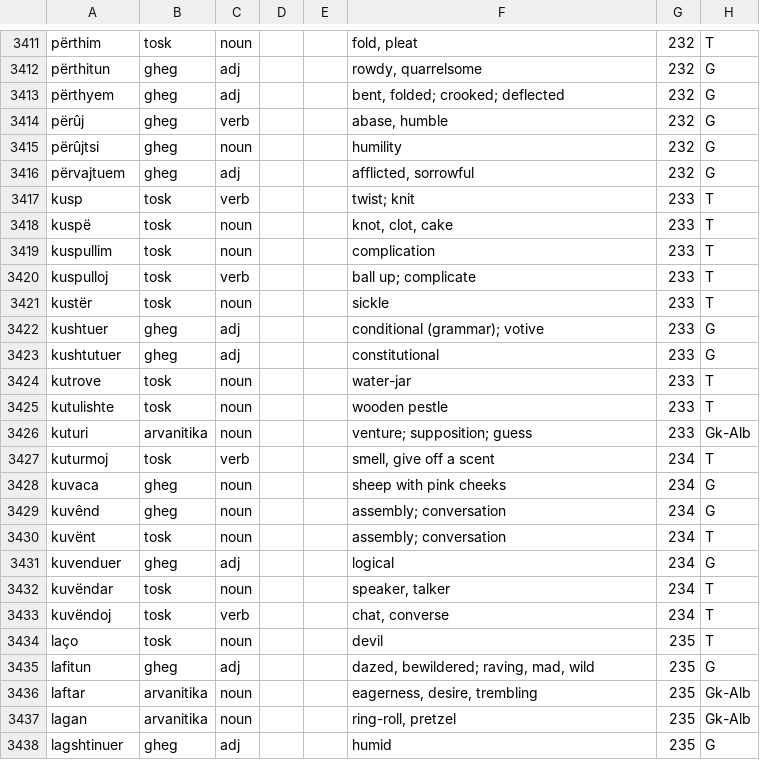
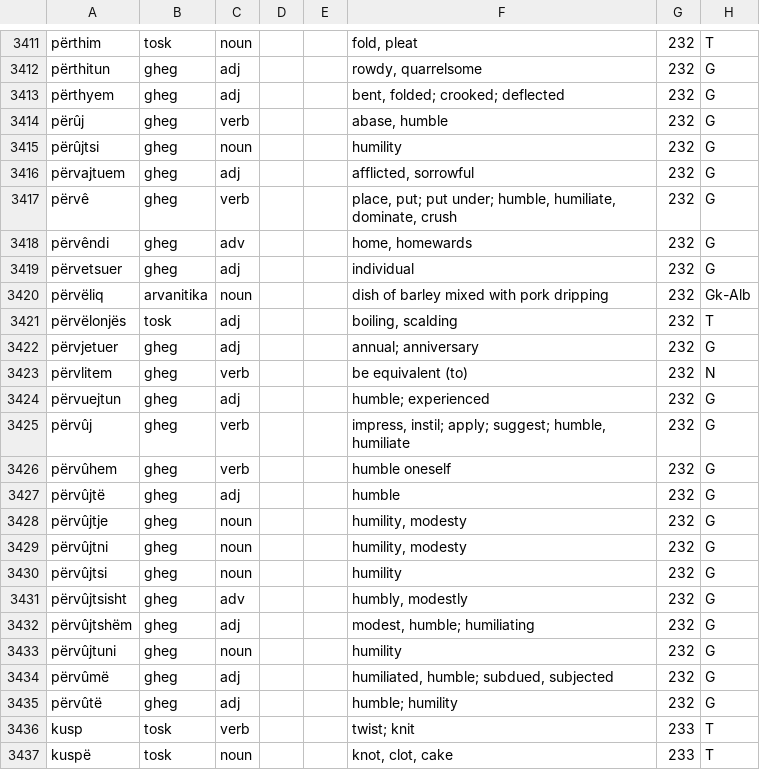
Before and after one commit to EndritRushiti/FjaloriShqip, a TSV file: dialekte/mann-1948.tsv, drawn as a sheet; only a part is shown, gaps mark what is left out; the shorter side is filled out with more unchanged rows; the diff names each change by its address in the sheet, - before the commit and + after, or states it on an @@ line.

```diff
--- a/dialekte/mann-1948.tsv
+++ b/dialekte/mann-1948.tsv
+row 3417: përvê | gheg | verb |  |  | place, put; put under; humble, humiliate, dominate, crush | 232 | G
+row 3418: përvêndi | gheg | adv |  |  | home, homewards | 232 | G
+row 3419: përvetsuer | gheg | adj |  |  | individual | 232 | G
+row 3420: përvëliq | arvanitika | noun |  |  | dish of barley mixed with pork dripping | 232 | Gk-Alb
+row 3421: përvëlonjës | tosk | adj |  |  | boiling, scalding | 232 | T
+row 3422: përvjetuer | gheg | adj |  |  | annual; anniversary | 232 | G
+row 3423: përvlitem | gheg | verb |  |  | be equivalent (to) | 232 | N
+row 3424: përvuejtun | gheg | adj |  |  | humble; experienced | 232 | G
+row 3425: përvûj | gheg | verb |  |  | impress, instil; apply; suggest; humble, humiliate | 232 | G
+row 3426: përvûhem | gheg | verb |  |  | humble oneself | 232 | G
+row 3427: përvûjtë | gheg | adj |  |  | humble | 232 | G
+row 3428: përvûjtje | gheg | noun |  |  | humility, modesty | 232 | G
+row 3429: përvûjtni | gheg | noun |  |  | humility, modesty | 232 | G
+row 3430: përvûjtsi | gheg | noun |  |  | humility | 232 | G
+row 3431: përvûjtsisht | gheg | adv |  |  | humbly, modestly | 232 | G
+row 3432: përvûjtshëm | gheg | adj |  |  | modest, humble; humiliating | 232 | G
+row 3433: përvûjtuni | gheg | noun |  |  | humility | 232 | G
+row 3434: përvûmë | gheg | adj |  |  | humiliated, humble; subdued, subjected | 232 | G
+row 3435: përvûtë | gheg | adj |  |  | humble; humility | 232 | G
```
Also changed, not shown: 2 other files.
